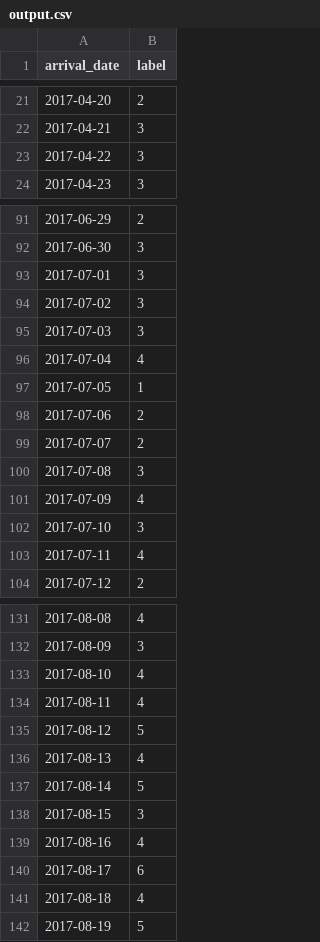
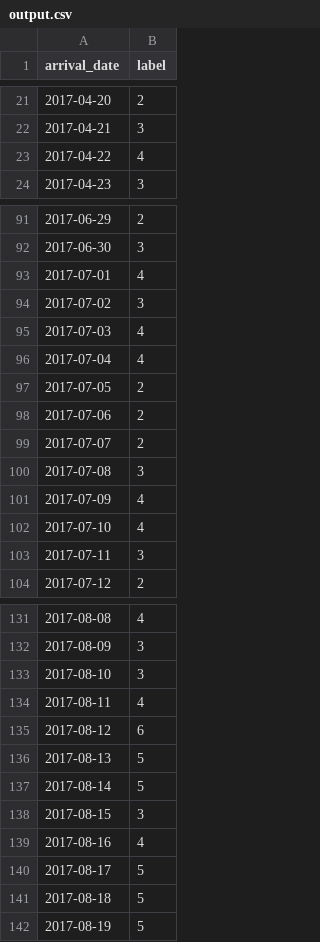
Before and after one commit to MLFinalProject/32bytes, a CSV file: output.csv, drawn as a sheet; only a part is shown, gaps mark what is left out; the diff covers the shown part only.

```diff
--- a/output.csv
+++ b/output.csv
@@ -22,3 +22,3 @@ arrival_date,label
 2017-04-21,3
-2017-04-22,3
+2017-04-22,4
 2017-04-23,3
@@ -92,7 +92,7 @@ arrival_date,label
 2017-06-30,3
-2017-07-01,3
+2017-07-01,4
 2017-07-02,3
-2017-07-03,3
+2017-07-03,4
 2017-07-04,4
-2017-07-05,1
+2017-07-05,2
 2017-07-06,2
@@ -101,4 +101,4 @@ arrival_date,label
 2017-07-09,4
-2017-07-10,3
-2017-07-11,4
+2017-07-10,4
+2017-07-11,3
 2017-07-12,2
@@ -132,6 +132,6 @@ arrival_date,label
 2017-08-09,3
-2017-08-10,4
+2017-08-10,3
 2017-08-11,4
-2017-08-12,5
-2017-08-13,4
+2017-08-12,6
+2017-08-13,5
 2017-08-14,5
@@ -139,4 +139,4 @@ arrival_date,label
 2017-08-16,4
-2017-08-17,6
-2017-08-18,4
+2017-08-17,5
+2017-08-18,5
 2017-08-19,5
```
Also changed, not shown: 9 edited cells elsewhere in this file, 2 other files.
